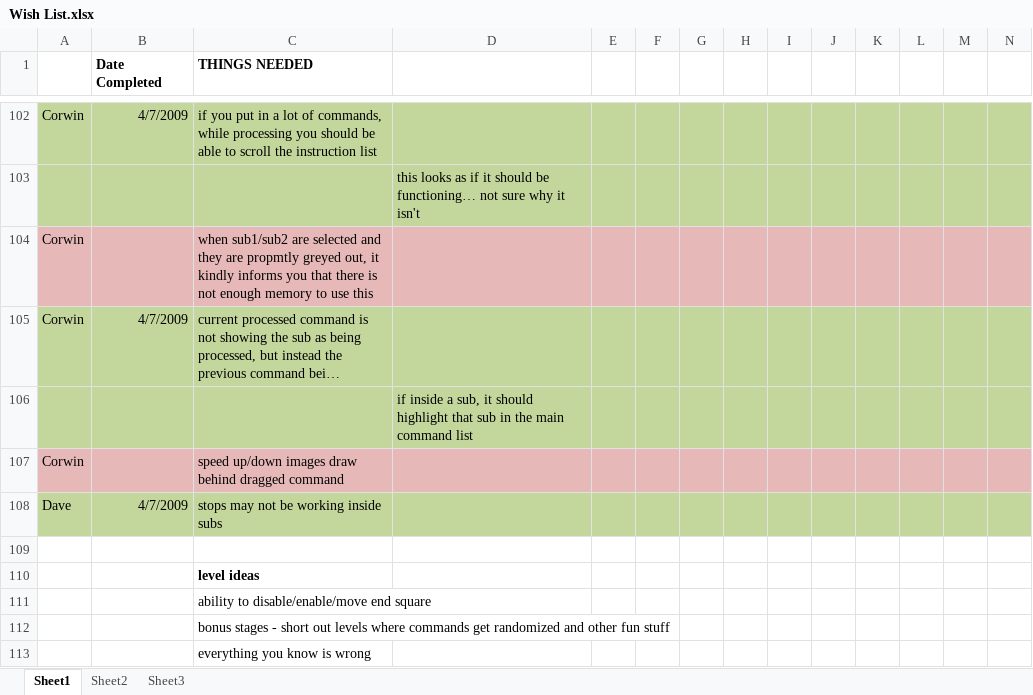
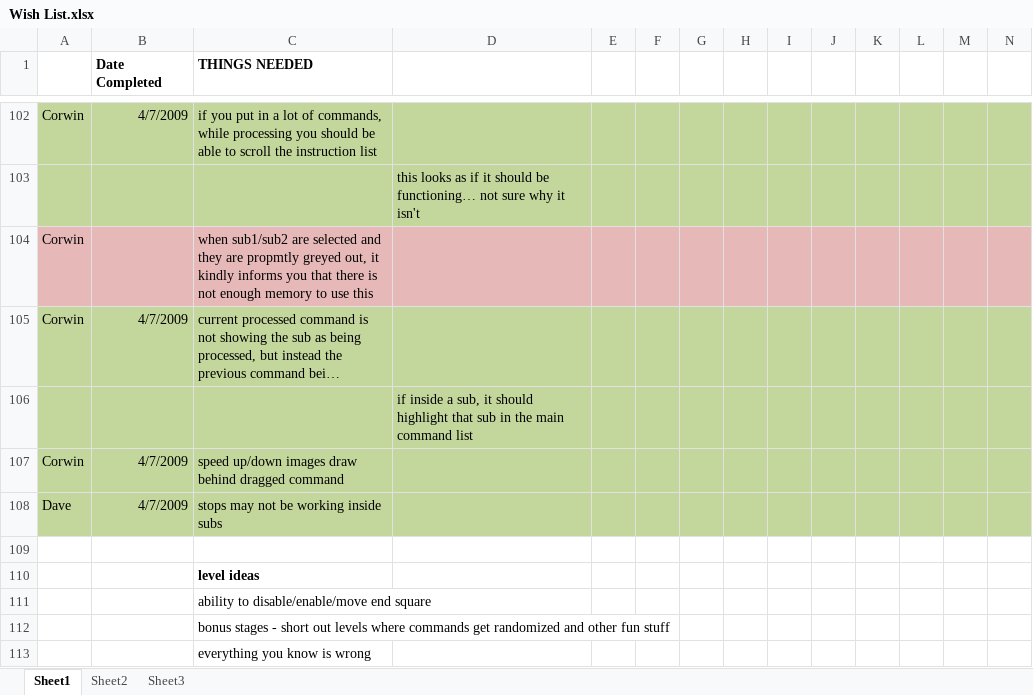
Before and after one commit to CorwinJV/seeautz-projekt1, an Excel workbook: seeautz/Content/Wish List.xlsx, sheet Sheet1, drawn as a sheet; only a part is shown, gaps mark what is left out; long unchanged cells end in …; values as stored, in another font and other column widths than the file's, no borders; the diff names each change by its address in the sheet, - before the commit and + after, or states it on an @@ line.

```diff
--- a/seeautz/Content/Wish List.xlsx (sheet Sheet1)
+++ b/seeautz/Content/Wish List.xlsx (sheet Sheet1)
-A107:N107 fill: #E6B9B8
+A107:N107 fill: #C3D69B
-B107 (Date Completed): (empty)
+B107 (Date Completed): 4/7/2009
```
Also changed, not shown: 4 other files.
